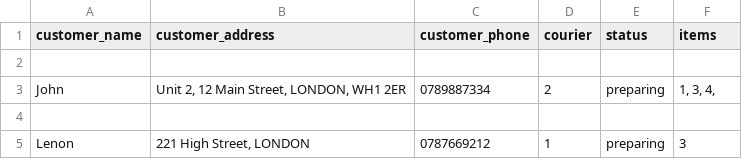
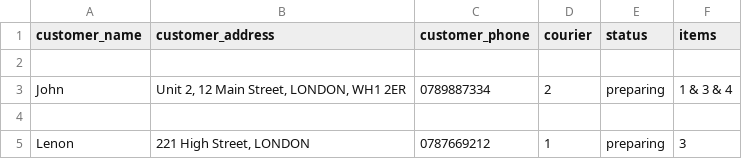
Before and after one commit to oscar5212/Cafe_Data_Management_System, a CSV file: orders.csv, drawn as a sheet.

```diff
--- a/orders.csv
+++ b/orders.csv
@@ -2,3 +2,3 @@ customer_name, customer_address, customer_phone, courier, status, items
 
-John,"Unit 2, 12 Main Street, LONDON, WH1 2ER",0789887334,2,preparing,"1, 3, 4,"
+John,"Unit 2, 12 Main Street, LONDON, WH1 2ER",0789887334,2,preparing,"1 & 3 & 4"
 
```
Also changed, not shown: 1 other file.
